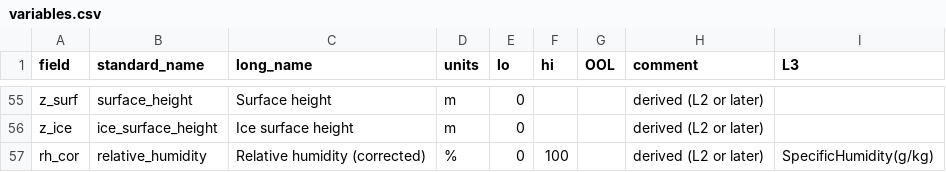
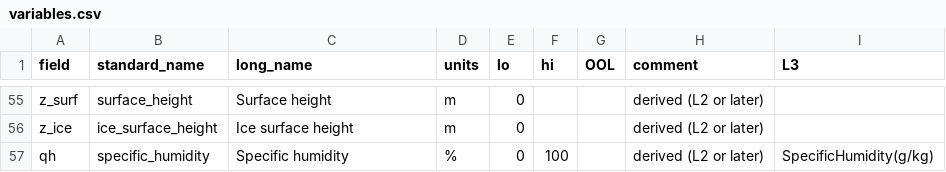
Before and after one commit to GEUS-Glaciology-and-Climate/pypromice, a CSV file: variables.csv, drawn as a sheet; only a part is shown, gaps mark what is left out.

Commit message:
Fix variables names

```diff
--- a/variables.csv
+++ b/variables.csv
@@ -56,2 +56,2 @@ z_surf,surface_height,Surface height,m,0,,,derived (L2 or later),
 z_ice,ice_surface_height,Ice surface height,m,0,,,derived (L2 or later),
-rh_cor,relative_humidity,Relative humidity (corrected),%,0,100,,derived (L2 or later),SpecificHumidity(g/kg)
+qh,specific_humidity,Specific humidity,%,0,100,,derived (L2 or later),SpecificHumidity(g/kg)
```
Also changed, not shown: 3 other files.
